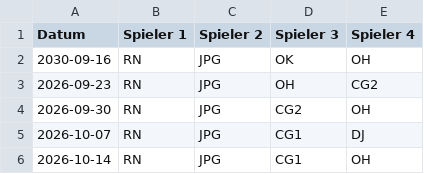
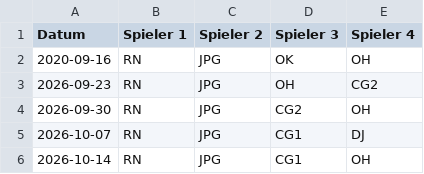
Before and after one commit to b77ypkb8vw-lab/Tennis, a CSV file: schedule.csv, drawn as a sheet; only a part is shown.

Commit message:
Update schedule.csv

```diff
--- a/schedule.csv
+++ b/schedule.csv
@@ -1,3 +1,3 @@
 Datum;Spieler 1;Spieler 2;Spieler 3;Spieler 4
-2030-09-16;RN;JPG;OK;OH
+2020-09-16;RN;JPG;OK;OH
 2026-09-23;RN;JPG;OH;CG2
```
